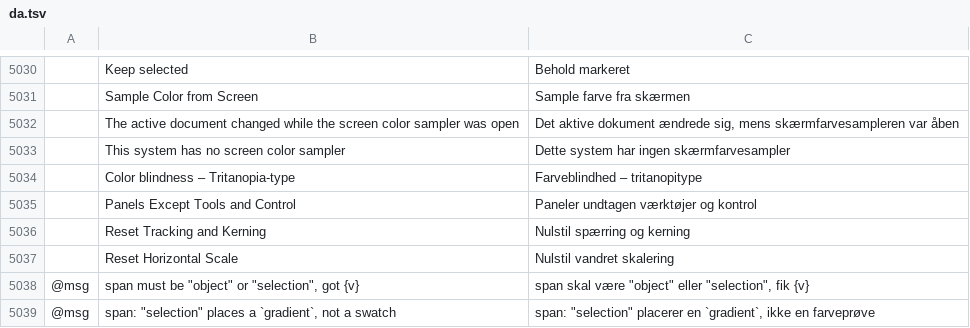
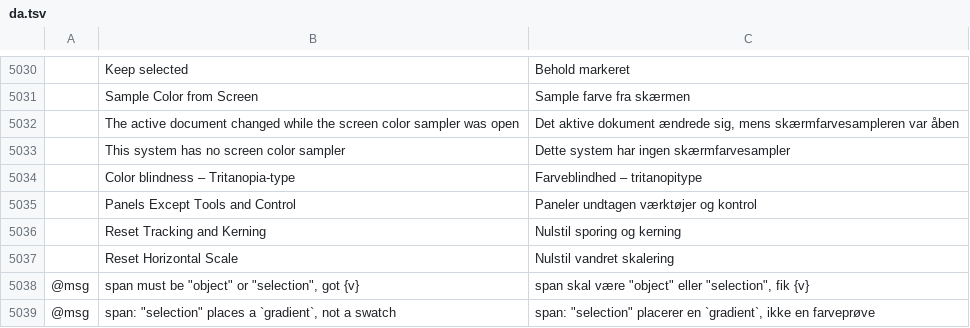
Before and after one commit to 7hoovR/vectorcraft, a TSV file: crates/ui-egui/src/i18n/da.tsv, drawn as a sheet; only a part is shown, gaps mark what is left out; the diff names each change by its address in the sheet, - before the commit and + after, or states it on an @@ line.

```diff
--- a/crates/ui-egui/src/i18n/da.tsv
+++ b/crates/ui-egui/src/i18n/da.tsv
-C5036: Nulstil spærring og kerning
+C5036: Nulstil sporing og kerning
```
Also changed, not shown: crates/ui-egui/src/i18n/el.tsv, crates/ui-egui/src/i18n/id.tsv, 5 other files.
